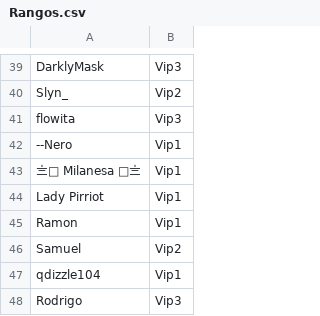
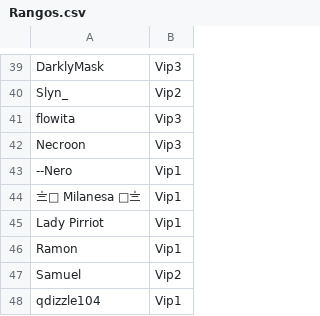
Before and after one commit to ashMeltdown/pegaso, a CSV file: Rangos.csv, drawn as a sheet; only a part is shown, gaps mark what is left out; the shorter side is filled out with more unchanged rows; the diff names each change by its address in the sheet, - before the commit and + after, or states it on an @@ line.

Commit message:
Update Rangos.csv
add necron vip bearz

```diff
--- a/Rangos.csv
+++ b/Rangos.csv
+row 42: Necroon | Vip3
```
